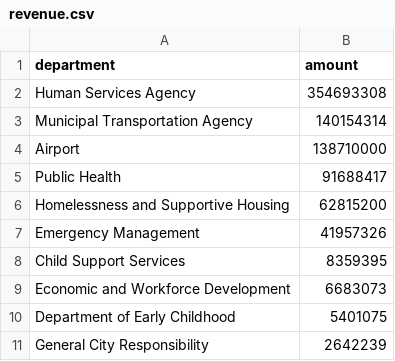
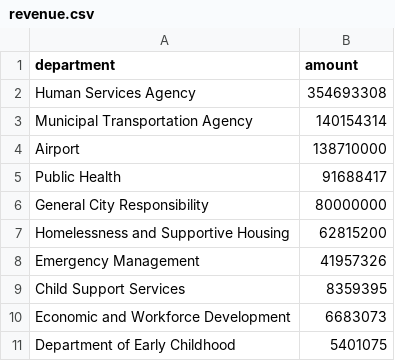
Before and after one commit to MissionLocal/2025-graphics, a CSV file: docs/federal-funding-dept/revenue.csv, drawn as a sheet.

Commit message:
Update revenue.csv

```diff
--- a/docs/federal-funding-dept/revenue.csv
+++ b/docs/federal-funding-dept/revenue.csv
@@ -5,2 +5,3 @@ Airport,138710000
 Public Health,91688417
+General City Responsibility,80000000
 Homelessness and Supportive Housing,62815200
@@ -10,2 +11 @@ Economic and Workforce Development,6683073
 Department of Early Childhood,5401075
-General City Responsibility,2642239
```
